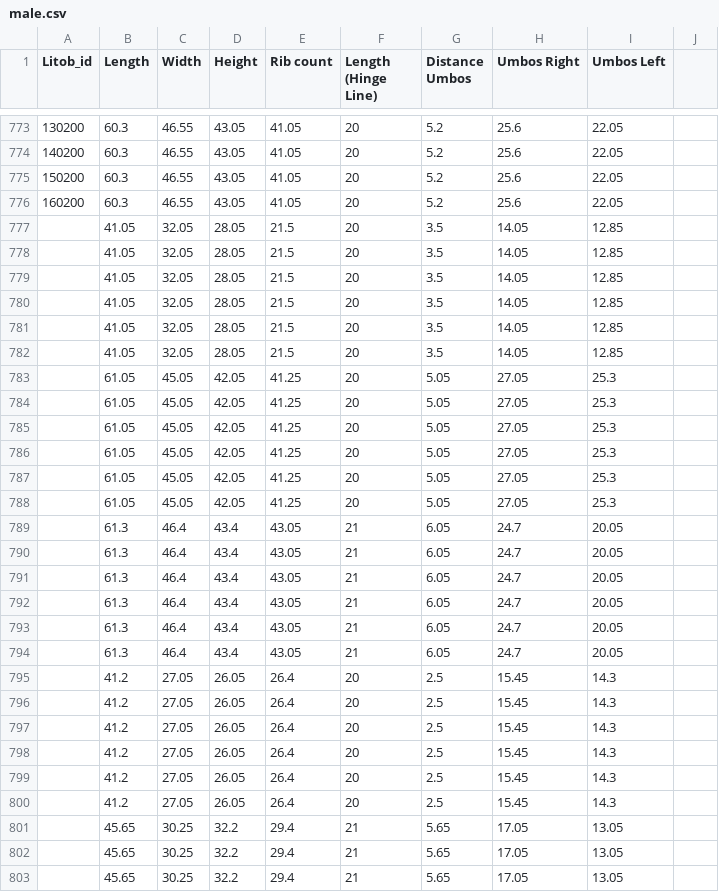
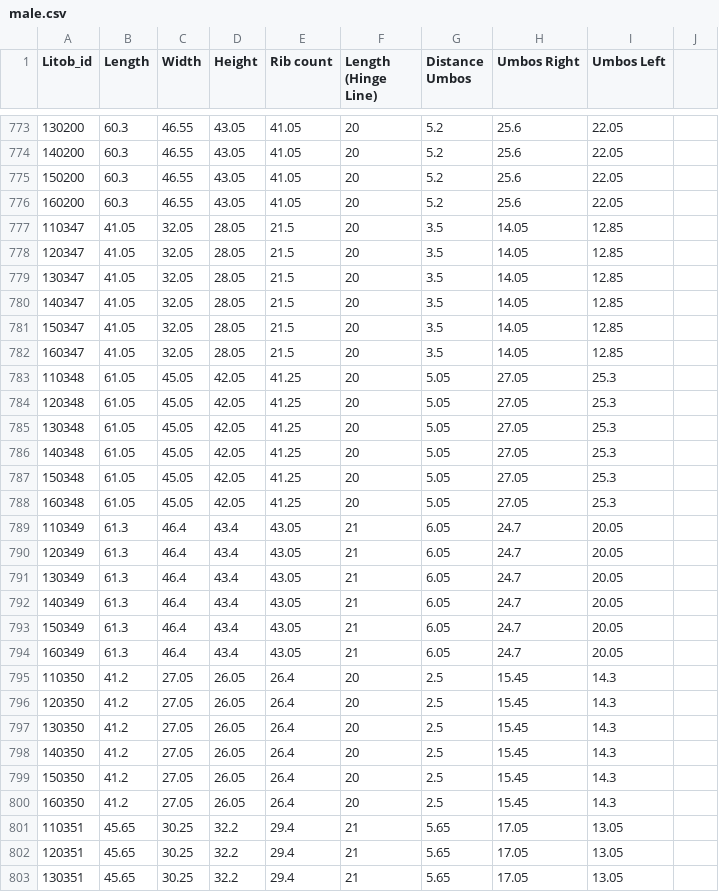
Before and after one commit to Geez-l/litoX, a CSV file: SP_ML/datasets/male.csv, drawn as a sheet; only a part is shown, gaps mark what is left out; the diff covers the shown part only.

```diff
--- a/SP_ML/datasets/male.csv
+++ b/SP_ML/datasets/male.csv
@@ -777,27 +777,27 @@ Litob_id,Length,Width,Height,Rib count,Length (Hinge Line),Distance Umbos,Umbos
-,41.05,32.05,28.05,21.5,20,3.5,14.05,12.85,
-,41.05,32.05,28.05,21.5,20,3.5,14.05,12.85,
-,41.05,32.05,28.05,21.5,20,3.5,14.05,12.85,
-,41.05,32.05,28.05,21.5,20,3.5,14.05,12.85,
-,41.05,32.05,28.05,21.5,20,3.5,14.05,12.85,
-,41.05,32.05,28.05,21.5,20,3.5,14.05,12.85,
-,61.05,45.05,42.05,41.25,20,5.05,27.05,25.3,
-,61.05,45.05,42.05,41.25,20,5.05,27.05,25.3,
-,61.05,45.05,42.05,41.25,20,5.05,27.05,25.3,
-,61.05,45.05,42.05,41.25,20,5.05,27.05,25.3,
-,61.05,45.05,42.05,41.25,20,5.05,27.05,25.3,
-,61.05,45.05,42.05,41.25,20,5.05,27.05,25.3,
-,61.3,46.4,43.4,43.05,21,6.05,24.7,20.05,
-,61.3,46.4,43.4,43.05,21,6.05,24.7,20.05,
-,61.3,46.4,43.4,43.05,21,6.05,24.7,20.05,
-,61.3,46.4,43.4,43.05,21,6.05,24.7,20.05,
-,61.3,46.4,43.4,43.05,21,6.05,24.7,20.05,
-,61.3,46.4,43.4,43.05,21,6.05,24.7,20.05,
-,41.2,27.05,26.05,26.4,20,2.5,15.45,14.3,
-,41.2,27.05,26.05,26.4,20,2.5,15.45,14.3,
-,41.2,27.05,26.05,26.4,20,2.5,15.45,14.3,
-,41.2,27.05,26.05,26.4,20,2.5,15.45,14.3,
-,41.2,27.05,26.05,26.4,20,2.5,15.45,14.3,
-,41.2,27.05,26.05,26.4,20,2.5,15.45,14.3,
-,45.65,30.25,32.2,29.4,21,5.65,17.05,13.05,
-,45.65,30.25,32.2,29.4,21,5.65,17.05,13.05,
-,45.65,30.25,32.2,29.4,21,5.65,17.05,13.05,
+110347,41.05,32.05,28.05,21.5,20,3.5,14.05,12.85
+120347,41.05,32.05,28.05,21.5,20,3.5,14.05,12.85
+130347,41.05,32.05,28.05,21.5,20,3.5,14.05,12.85
+140347,41.05,32.05,28.05,21.5,20,3.5,14.05,12.85
+150347,41.05,32.05,28.05,21.5,20,3.5,14.05,12.85
+160347,41.05,32.05,28.05,21.5,20,3.5,14.05,12.85
+110348,61.05,45.05,42.05,41.25,20,5.05,27.05,25.3
+120348,61.05,45.05,42.05,41.25,20,5.05,27.05,25.3
+130348,61.05,45.05,42.05,41.25,20,5.05,27.05,25.3
+140348,61.05,45.05,42.05,41.25,20,5.05,27.05,25.3
+150348,61.05,45.05,42.05,41.25,20,5.05,27.05,25.3
+160348,61.05,45.05,42.05,41.25,20,5.05,27.05,25.3
+110349,61.3,46.4,43.4,43.05,21,6.05,24.7,20.05
+120349,61.3,46.4,43.4,43.05,21,6.05,24.7,20.05
+130349,61.3,46.4,43.4,43.05,21,6.05,24.7,20.05
+140349,61.3,46.4,43.4,43.05,21,6.05,24.7,20.05
+150349,61.3,46.4,43.4,43.05,21,6.05,24.7,20.05
+160349,61.3,46.4,43.4,43.05,21,6.05,24.7,20.05
+110350,41.2,27.05,26.05,26.4,20,2.5,15.45,14.3
+120350,41.2,27.05,26.05,26.4,20,2.5,15.45,14.3
+130350,41.2,27.05,26.05,26.4,20,2.5,15.45,14.3
+140350,41.2,27.05,26.05,26.4,20,2.5,15.45,14.3
+150350,41.2,27.05,26.05,26.4,20,2.5,15.45,14.3
+160350,41.2,27.05,26.05,26.4,20,2.5,15.45,14.3
+110351,45.65,30.25,32.2,29.4,21,5.65,17.05,13.05
+120351,45.65,30.25,32.2,29.4,21,5.65,17.05,13.05
+130351,45.65,30.25,32.2,29.4,21,5.65,17.05,13.05
```
Also changed, not shown: 64 edited cells elsewhere in this file, SP_ML/datasets/female.csv.
